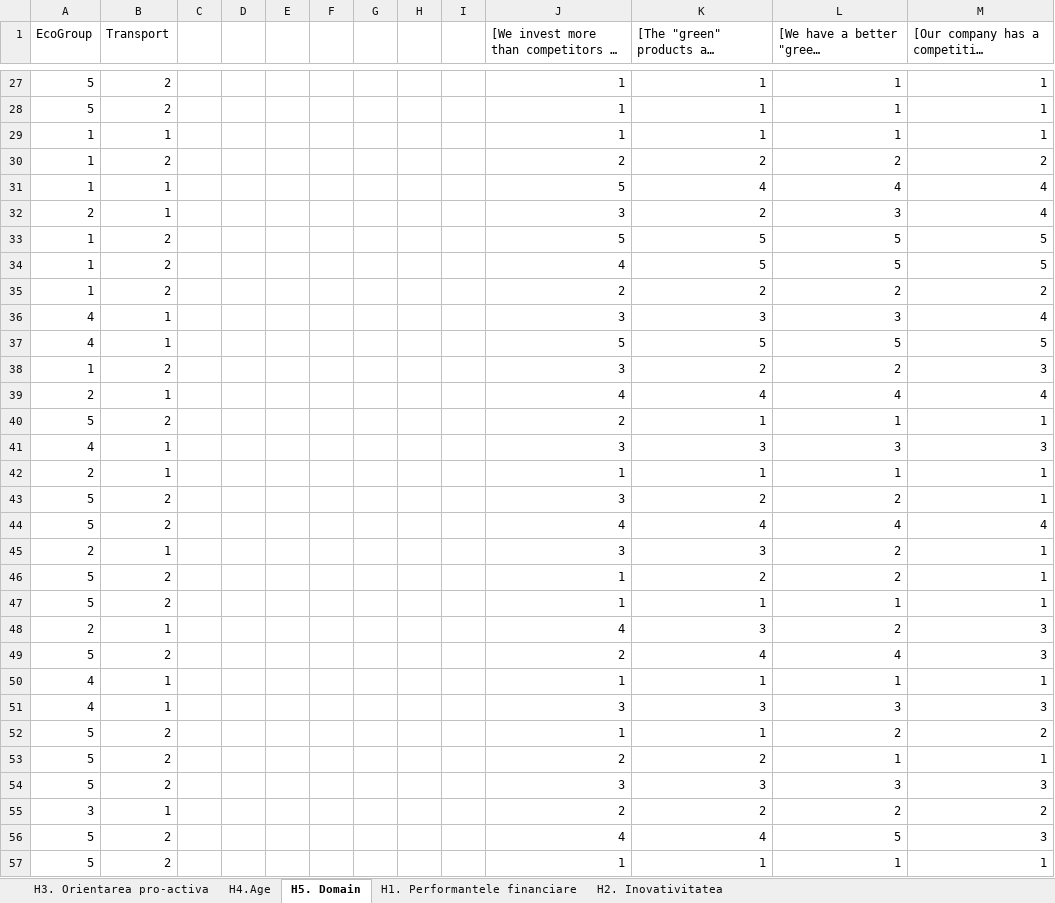
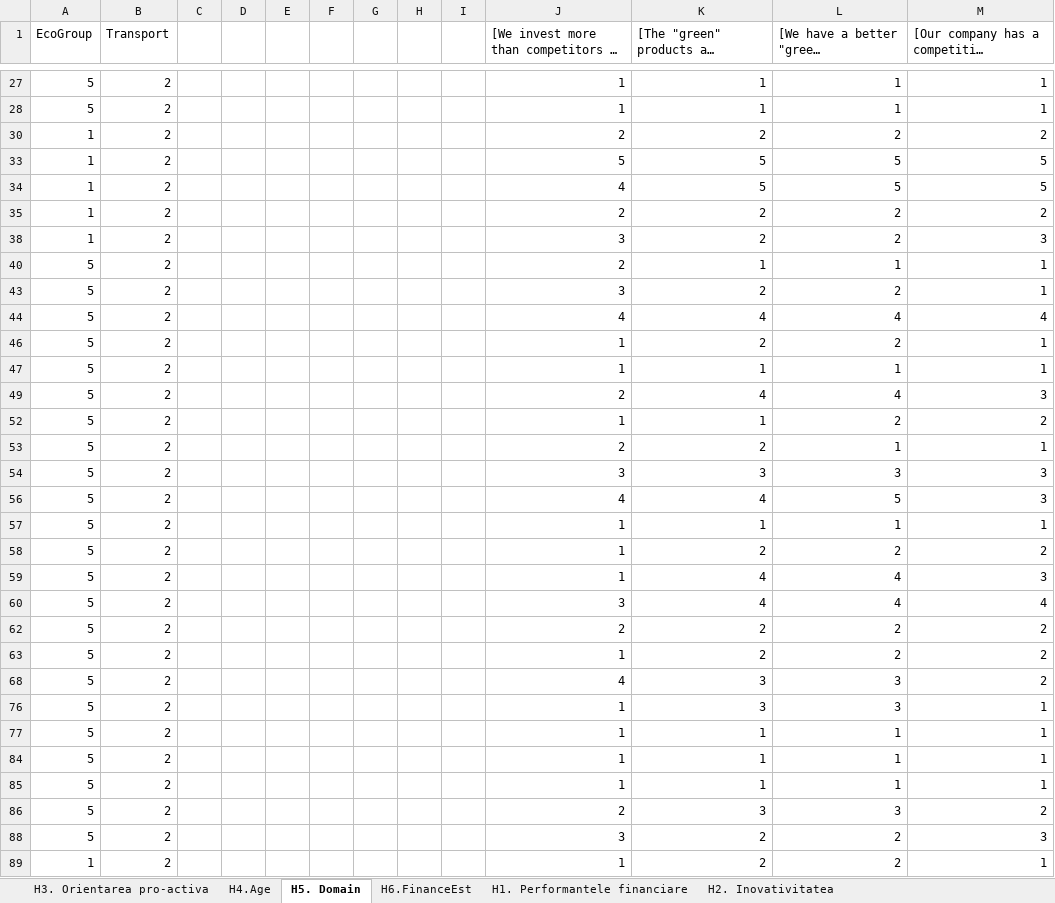
Before and after one commit to mecchmatProjects/Econometrics, an Excel workbook: Data_Excel_Bins.xlsx, sheet H5. Domain, drawn as a sheet; only a part is shown, gaps mark what is left out; the shorter side is filled out with more unchanged rows; long unchanged cells end in …; values as stored, in another font and other column widths than the file's, no borders; the diff covers the shown part only; the diff names each change by its address in the sheet, - before the commit and + after, or states it on an @@ line.

```diff
--- a/Data_Excel_Bins.xlsx (sheet H5. Domain)
+++ b/Data_Excel_Bins.xlsx (sheet H5. Domain)
+sheet tab: Н6.FinanceEst
@@ row 29 hidden: 1 | 1 |  |  |  |  |  |  |  | 1 | 1 | 1 | 1 @@
@@ row 31 hidden: 1 | 1 |  |  |  |  |  |  |  | 5 | 4 | 4 | 4 @@
@@ row 32 hidden: 2 | 1 |  |  |  |  |  |  |  | 3 | 2 | 3 | 4 @@
@@ row 36 hidden: 4 | 1 |  |  |  |  |  |  |  | 3 | 3 | 3 | 4 @@
@@ row 37 hidden: 4 | 1 |  |  |  |  |  |  |  | 5 | 5 | 5 | 5 @@
@@ row 39 hidden: 2 | 1 |  |  |  |  |  |  |  | 4 | 4 | 4 | 4 @@
@@ row 41 hidden: 4 | 1 |  |  |  |  |  |  |  | 3 | 3 | 3 | 3 @@
@@ row 42 hidden: 2 | 1 |  |  |  |  |  |  |  | 1 | 1 | 1 | 1 @@
@@ row 45 hidden: 2 | 1 |  |  |  |  |  |  |  | 3 | 3 | 2 | 1 @@
@@ row 48 hidden: 2 | 1 |  |  |  |  |  |  |  | 4 | 3 | 2 | 3 @@
@@ row 50 hidden: 4 | 1 |  |  |  |  |  |  |  | 1 | 1 | 1 | 1 @@
@@ row 51 hidden: 4 | 1 |  |  |  |  |  |  |  | 3 | 3 | 3 | 3 @@
@@ row 55 hidden: 3 | 1 |  |  |  |  |  |  |  | 2 | 2 | 2 | 2 @@
```
Also changed, not shown: 51 hidden or unhidden rows elsewhere in this sheet, Chestionar_Transforemed.xlsx, 43 other files.
